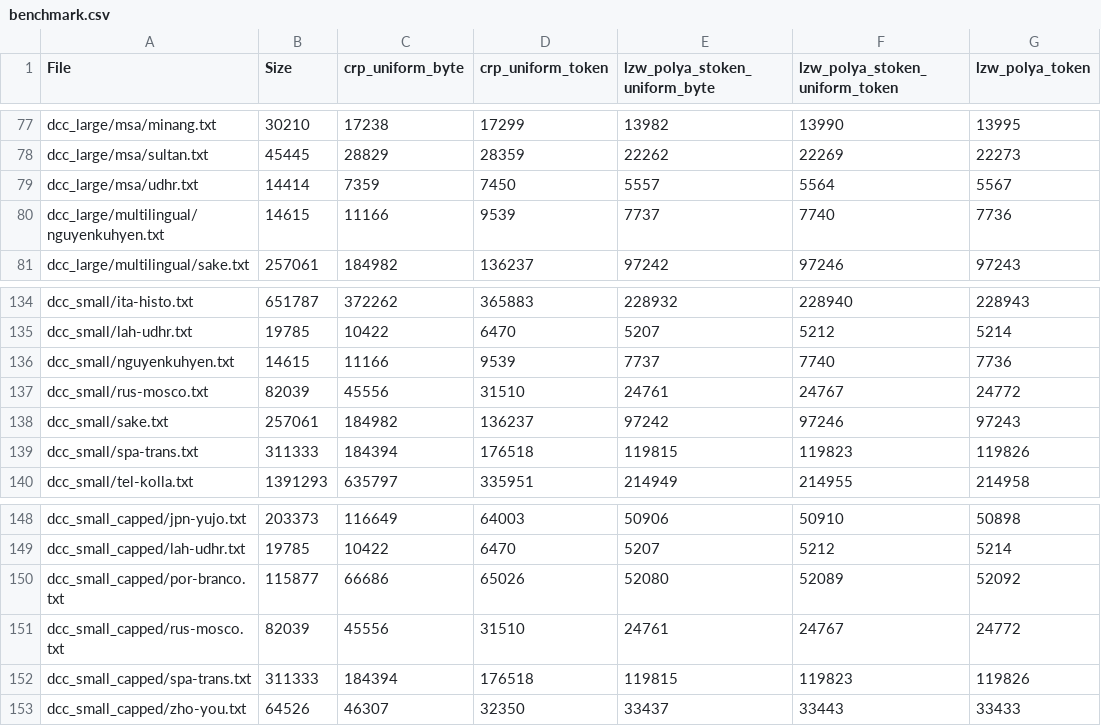
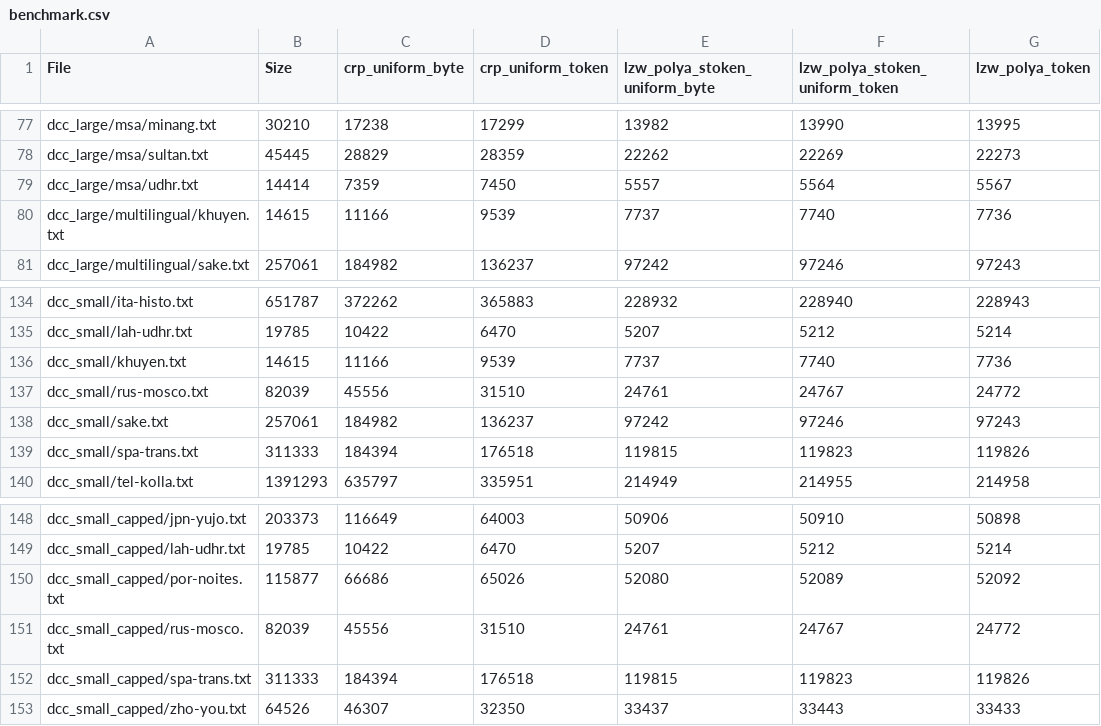
Before and after one commit to AdamGleave/UnicodeCompressor, a CSV file: experiments/tables/benchmark.csv, drawn as a sheet; only a part is shown, gaps mark what is left out; the diff names each change by its address in the sheet, - before the commit and + after, or states it on an @@ line.

```diff
--- a/experiments/tables/benchmark.csv
+++ b/experiments/tables/benchmark.csv
-A80 (File): dcc_large/multilingual/nguyenkuhyen.txt
+A80 (File): dcc_large/multilingual/khuyen.txt
-A136 (File): dcc_small/nguyenkuhyen.txt
+A136 (File): dcc_small/khuyen.txt
-A150 (File): dcc_small_capped/por-branco.txt
+A150 (File): dcc_small_capped/por-noites.txt
```
Also changed, not shown: 4 other files.
